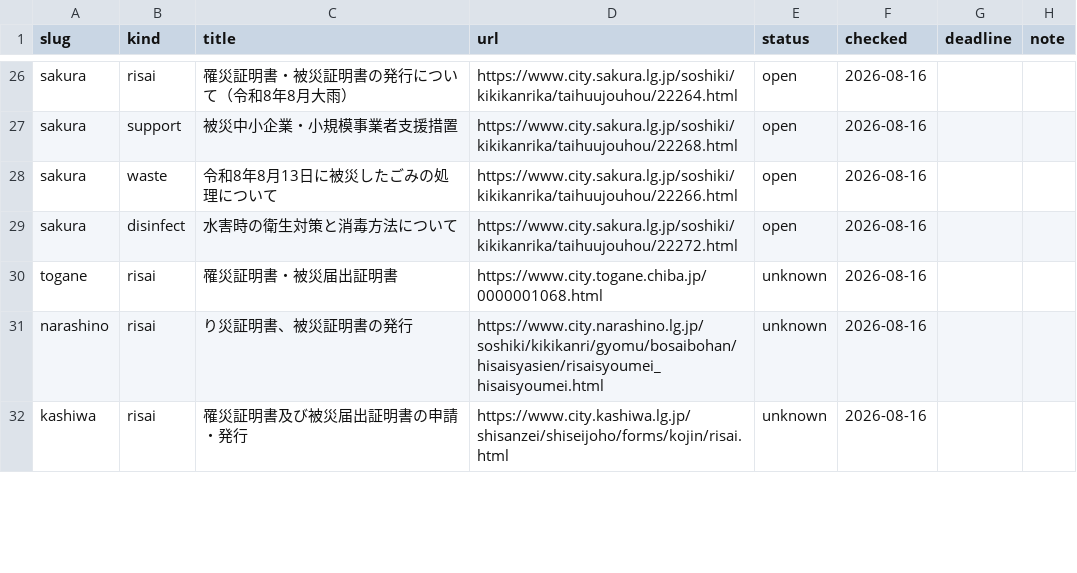
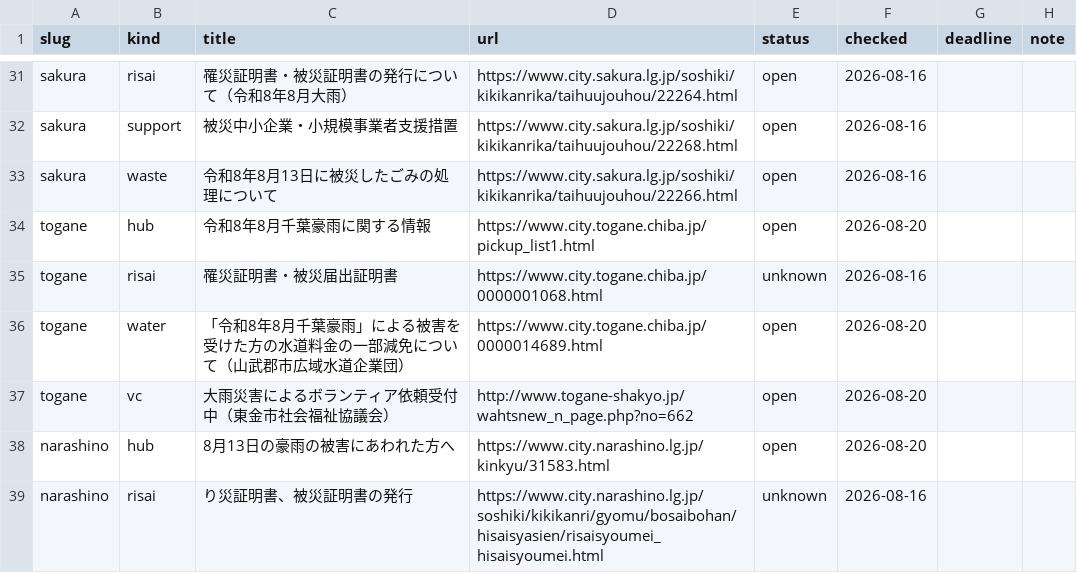
Before and after one commit to office626/r808chibagouu, a CSV file: data/supports.csv, drawn as a sheet; only a part is shown, gaps mark what is left out; the shorter side is filled out with more unchanged rows; the diff covers the shown part only.

```diff
--- a/data/supports.csv
+++ b/data/supports.csv
@@ -28,4 +33,7 @@ sakura,support,被災中小企業・小規模事業者支援措置,https://www.c
 sakura,waste,令和8年8月13日に被災したごみの処理について,https://www.city.sakura.lg.jp/soshiki/kikikanrika/taihuujouhou/22266.html,open,2026-08-16,,
-sakura,disinfect,水害時の衛生対策と消毒方法について,https://www.city.sakura.lg.jp/soshiki/kikikanrika/taihuujouhou/22272.html,open,2026-08-16,,
+togane,hub,令和8年8月千葉豪雨に関する情報,https://www.city.togane.chiba.jp/pickup_list1.html,open,2026-08-20,,
 togane,risai,罹災証明書・被災届出証明書,https://www.city.togane.chiba.jp/0000001068.html,unknown,2026-08-16,,
+togane,water,「令和8年8月千葉豪雨」による被害を受けた方の水道料金の一部減免について（山武郡市広域水道企業団）,https://www.city.togane.chiba.jp/0000014689.html,open,2026-08-20,,
+togane,vc,大雨災害によるボランティア依頼受付中（東金市社会福祉協議会）,http://www.togane-shakyo.jp/wahtsnew_n_page.php?no=662,open,2026-08-20,,
+narashino,hub,8月13日の豪雨の被害にあわれた方へ,https://www.city.narashino.lg.jp/kinkyu/31583.html,open,2026-08-20,,
 narashino,risai,り災証明書、被災証明書の発行,https://www.city.narashino.lg.jp/soshiki/kikikanri/gyomu/bosaibohan/hisaisyasien/risaisyoumei_hisaisyoumei.html,unknown,2026-08-16,,
```
Also changed, not shown: 18 added rows, 5 removed rows and 9 edited cells elsewhere in this file, 14 other files.
